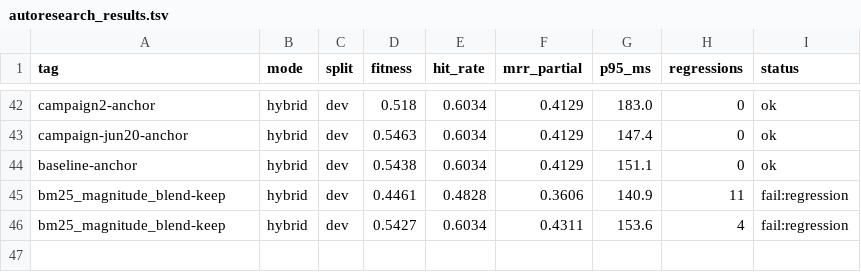
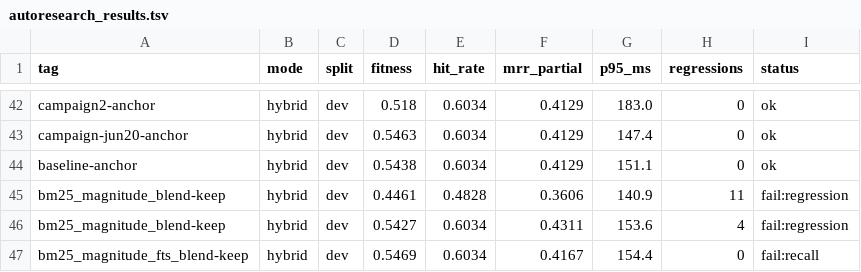
Before and after one commit to damsleth/yaams, a TSV file: scripts/autoresearch_results.tsv, drawn as a sheet; only a part is shown, gaps mark what is left out; the diff names each change by its address in the sheet, - before the commit and + after, or states it on an @@ line.

```diff
--- a/scripts/autoresearch_results.tsv
+++ b/scripts/autoresearch_results.tsv
+row 47: bm25_magnitude_fts_blend-keep | hybrid | dev | 0.5469 | 0.6034 | 0.4167 | 154.4 | 0 | fail:recall
```
